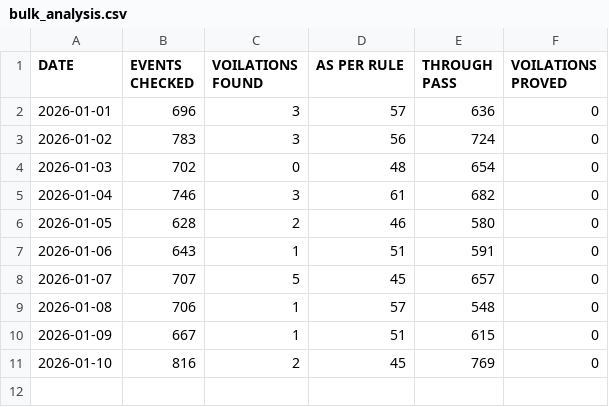
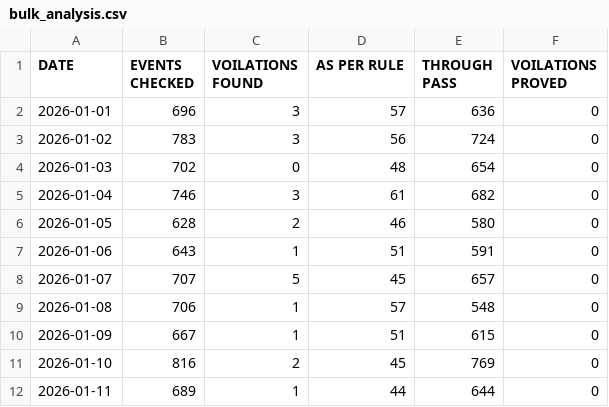
Before and after one commit to mlachhwani/cli-teloc-bmy-dashboard, a CSV file: data/2026-01/bulk_analysis.csv, drawn as a sheet.

```diff
--- a/data/2026-01/bulk_analysis.csv
+++ b/data/2026-01/bulk_analysis.csv
@@ -11 +11,2 @@ DATE,EVENTS CHECKED,VOILATIONS FOUND,AS PER RULE,THROUGH PASS,VOILATIONS PROVED
 2026-01-10,816,2,45,769,0
+2026-01-11,689,1,44,644,0
```
Also changed, not shown: data/2026-01/bulk_violation_details.csv.
